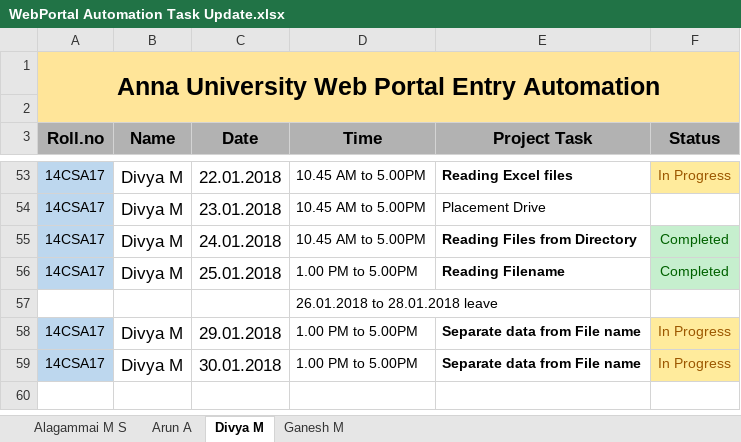
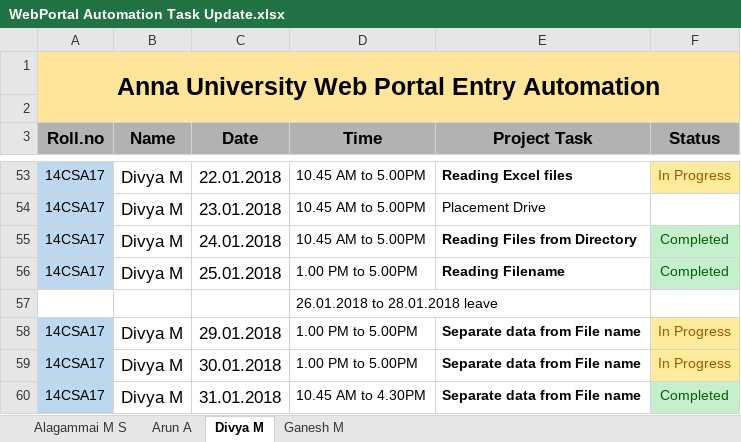
Before and after one commit to kgashok/awpa, an Excel workbook: WebPortal Automation Task Update.xlsx, sheet Divya M, drawn as a sheet; only a part is shown, gaps mark what is left out; values as stored, in another font and other column widths than the file's, no borders; conditional formats not drawn; the diff names each change by its address in the sheet, - before the commit and + after, or states it on an @@ line.

```diff
--- a/WebPortal Automation Task Update.xlsx (sheet Divya M)
+++ b/WebPortal Automation Task Update.xlsx (sheet Divya M)
+row 60: 14CSA17 | Divya M | 31.01.2018 | 10.45 AM to 4.30PM | Separate data from File name | Completed
```
Also changed, not shown: sheet Arun A, sheet Ganesh M, sheet Alagammai M S.
